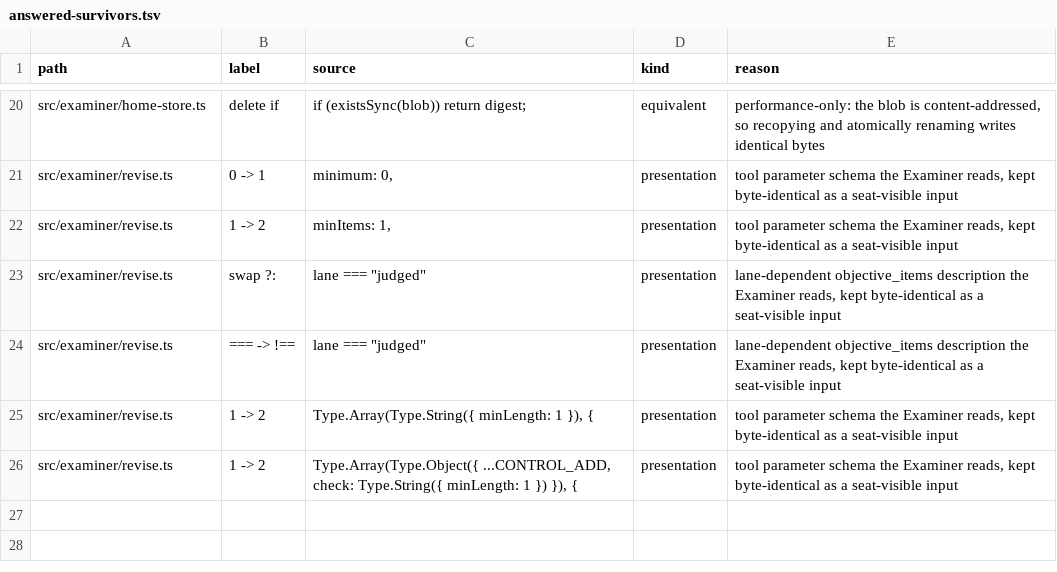
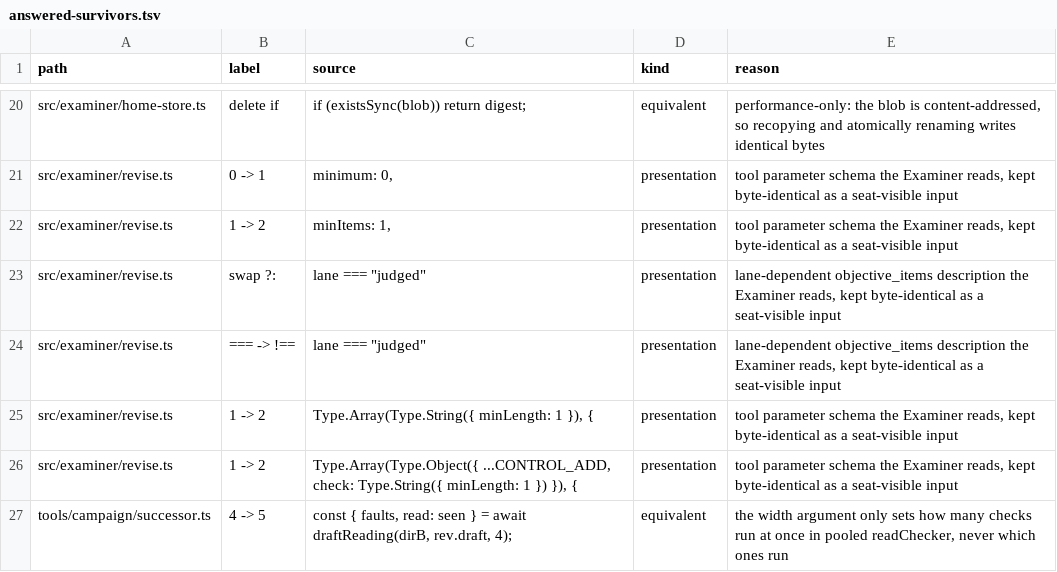
Before and after one commit to s-smits/anabasis, a TSV file: .claude/skills/mutation-testing/answered-survivors.tsv, drawn as a sheet; only a part is shown, gaps mark what is left out.

Commit message:
Share the tuned-this-epoch rule between revision refusal and successor carry, and read revision events through their typed writer

```diff
--- a/.claude/skills/mutation-testing/answered-survivors.tsv
+++ b/.claude/skills/mutation-testing/answered-survivors.tsv
@@ -26 +26,2 @@ src/examiner/revise.ts	1 -> 2	Type.Array(Type.String({ minLength: 1 }), {	presen
 src/examiner/revise.ts	1 -> 2	Type.Array(Type.Object({ ...CONTROL_ADD, check: Type.String({ minLength: 1 }) }), {	presentation	tool parameter schema the Examiner reads, kept byte-identical as a seat-visible input
+tools/campaign/successor.ts	4 -> 5	const { faults, read: seen } = await draftReading(dirB, rev.draft, 4);	equivalent	the width argument only sets how many checks run at once in pooled readChecker, never which ones run
```
Also changed, not shown: 5 other files.
